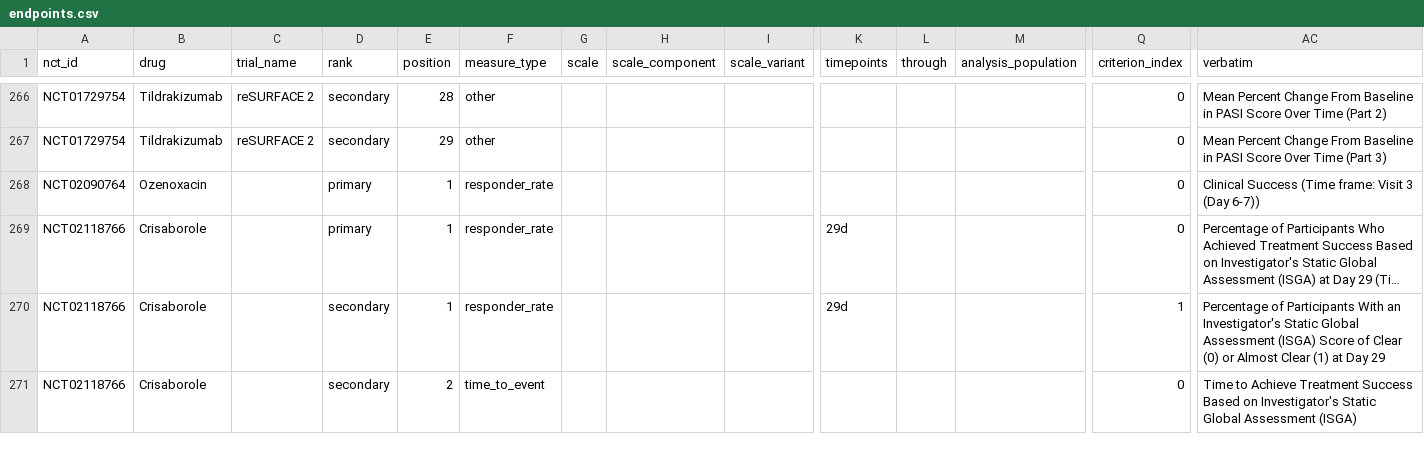
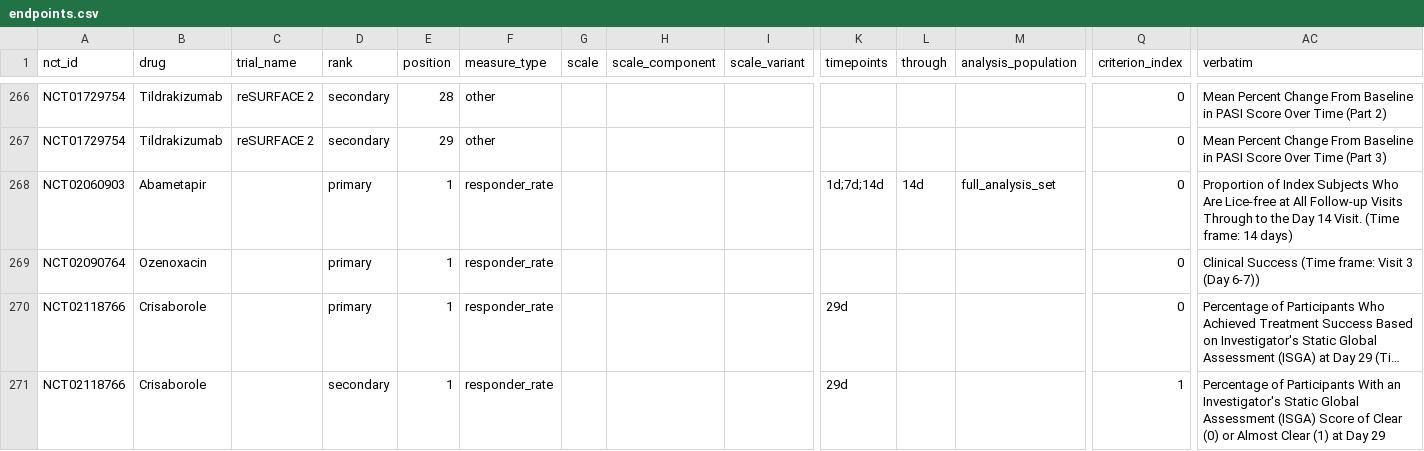
Before and after one commit to suvojit-0x55aa/derm-trial-atlas-data, a CSV file: endpoints.csv, drawn as a sheet; only a part is shown, gaps mark what is left out; the shorter side is filled out with more unchanged rows; long unchanged cells end in …; rows hold the shown columns only; the diff names each change by its address in the sheet, - before the commit and + after, or states it on an @@ line.

```diff
--- a/endpoints.csv
+++ b/endpoints.csv
+row 268: NCT02060903 | Abametapir |  | primary | 1 | responder_rate |  |  |  | 1d;7d;14d | 14d | full_analysis_set | 0 | Proportion of Index Subjects Who Are Lice-free at All Follow-up Visits Through to the Day 14 Visit. (Time frame: 14 days)
```
Also changed, not shown: adverse_event_rates.csv, 4 other files.
